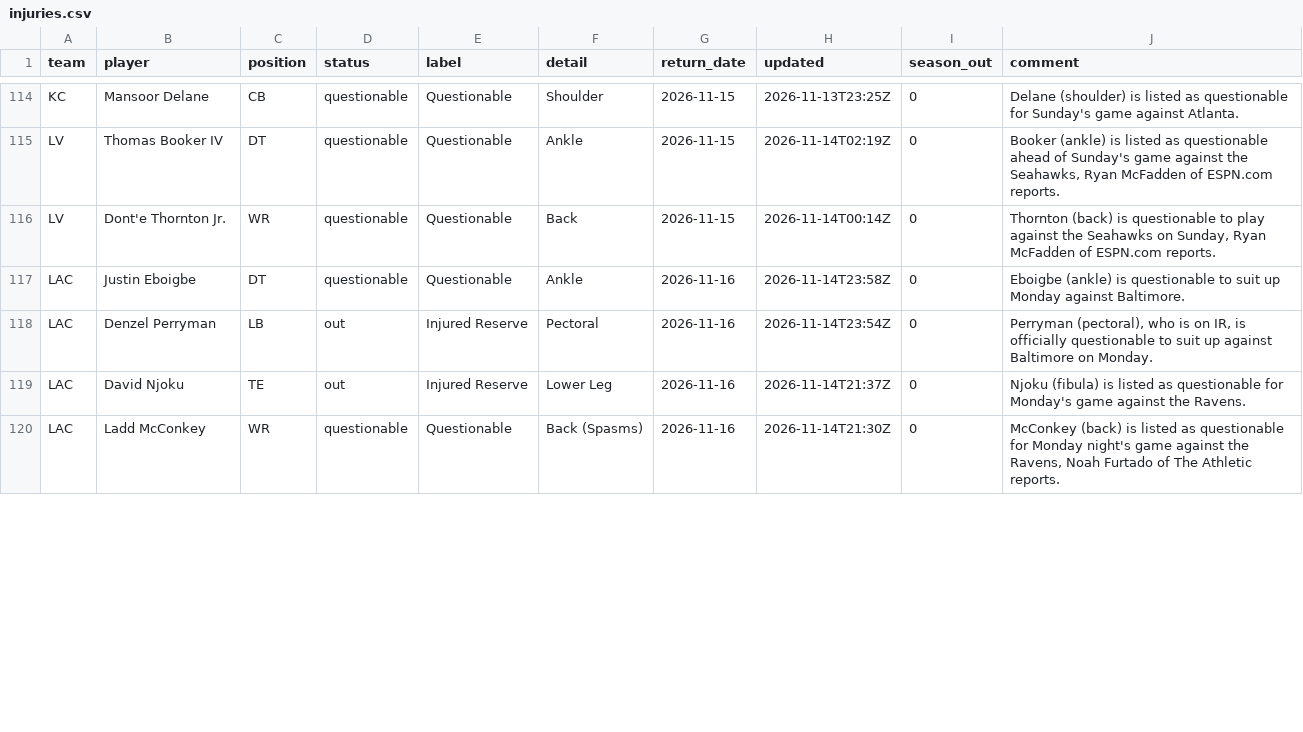
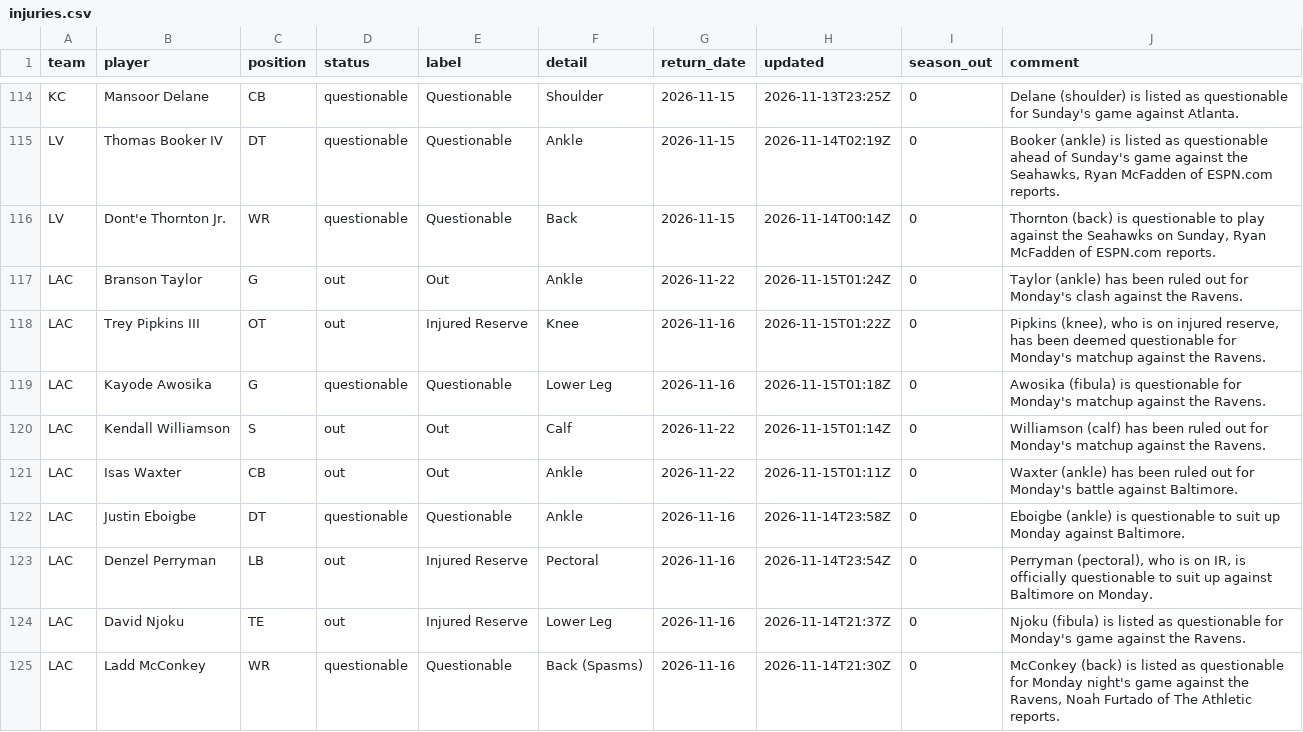
Before and after one commit to bwik4/Matchup-Lab, a CSV file: data/injuries.csv, drawn as a sheet; only a part is shown, gaps mark what is left out; the diff covers the shown part only.

```diff
--- a/data/injuries.csv
+++ b/data/injuries.csv
@@ -116,2 +116,7 @@ LV,Thomas Booker IV,DT,questionable,Questionable,Ankle,2026-11-15,2026-11-14T02:
 LV,Dont'e Thornton Jr.,WR,questionable,Questionable,Back,2026-11-15,2026-11-14T00:14Z,0,"Thornton (back) is questionable to play against the Seahawks on Sunday, Ryan McFadden of ESPN.com reports."
+LAC,Branson Taylor,G,out,Out,Ankle,2026-11-22,2026-11-15T01:24Z,0,Taylor (ankle) has been ruled out for Monday's clash against the Ravens.
+LAC,Trey Pipkins III,OT,out,Injured Reserve,Knee,2026-11-16,2026-11-15T01:22Z,0,"Pipkins (knee), who is on injured reserve, has been deemed questionable for Monday's matchup against the Ravens."
+LAC,Kayode Awosika,G,questionable,Questionable,Lower Leg,2026-11-16,2026-11-15T01:18Z,0,Awosika (fibula) is questionable for Monday's matchup against the Ravens.
+LAC,Kendall Williamson,S,out,Out,Calf,2026-11-22,2026-11-15T01:14Z,0,Williamson (calf) has been ruled out for Monday's matchup against the Ravens.
+LAC,Isas Waxter,CB,out,Out,Ankle,2026-11-22,2026-11-15T01:11Z,0,Waxter (ankle) has been ruled out for Monday's battle against Baltimore.
 LAC,Justin Eboigbe,DT,questionable,Questionable,Ankle,2026-11-16,2026-11-14T23:58Z,0,Eboigbe (ankle) is questionable to suit up Monday against Baltimore.
```
Also changed, not shown: 5 removed rows and 3 edited cells elsewhere in this file, data/nba/injuries.csv.
